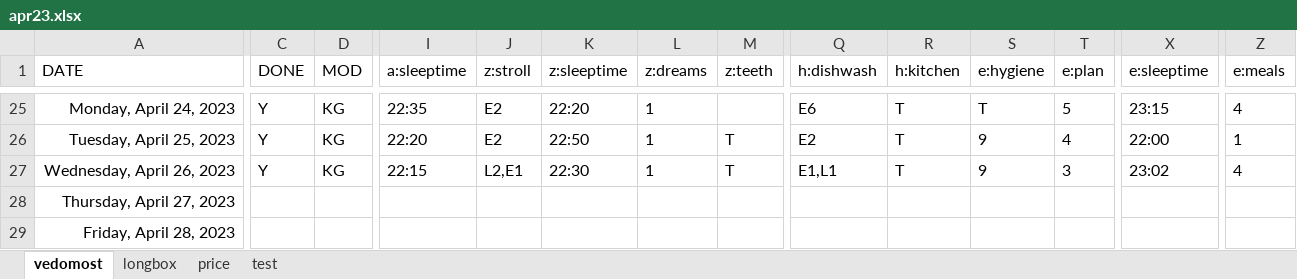
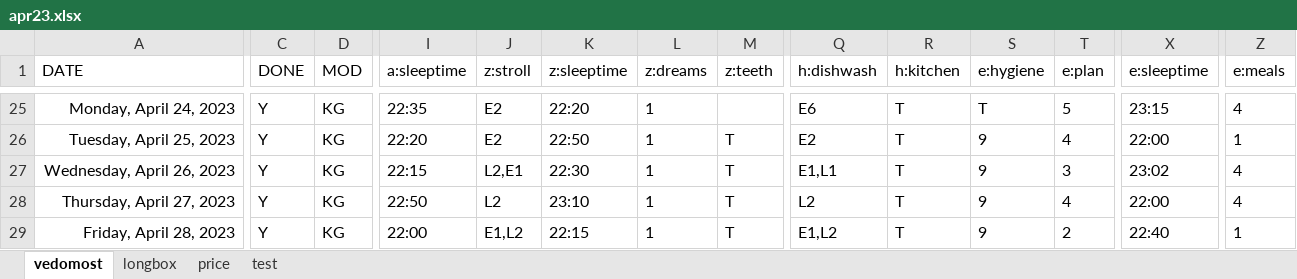
Before and after one commit to EgorVjalkov/study_to_live, an Excel workbook: months/apr23/apr23.xlsx, sheet vedomost, drawn as a sheet; only a part is shown, gaps mark what is left out; values as stored, in another font and other column widths than the file's, no borders; conditional formats not drawn; the diff covers the shown part only; the diff names each change by its address in the sheet, - before the commit and + after, or states it on an @@ line.

Commit message:
april frame done.refactor logic in accessory_frame. there are some little bugs

```diff
--- a/months/apr23/apr23.xlsx (sheet vedomost)
+++ b/months/apr23/apr23.xlsx (sheet vedomost)
-C28:C29 (DONE): (empty)
+C28:C29 (DONE): Y
-D28:D29 (MOD): (empty)
+D28:D29 (MOD): KG
-I28 (a:sleeptime): (empty)
+I28 (a:sleeptime): 22:50
-J28 (z:stroll): (empty)
+J28 (z:stroll): L2
-K28 (z:sleeptime): (empty)
+K28 (z:sleeptime): 23:10
-L28:L29 (z:dreams): (empty)
+L28:L29 (z:dreams): 1
-M28:M29 (z:teeth): (empty)
+M28:M29 (z:teeth): T
-Q28 (h:dishwash): (empty)
+Q28 (h:dishwash): L2
-R28:R29 (h:kitchen): (empty)
+R28:R29 (h:kitchen): T
-S28:S29 (e:hygiene): (empty)
+S28:S29 (e:hygiene): 9
-T28 (e:plan): (empty)
+T28 (e:plan): 4
-X28 (e:sleeptime): (empty)
+X28 (e:sleeptime): 22:00
-Z28 (e:meals): (empty)
+Z28 (e:meals): 4
-I29 (a:sleeptime): (empty)
+I29 (a:sleeptime): 22:00
-J29 (z:stroll): (empty)
+J29 (z:stroll): E1,L2
-K29 (z:sleeptime): (empty)
+K29 (z:sleeptime): 22:15
-Q29 (h:dishwash): (empty)
+Q29 (h:dishwash): E1,L2
-T29 (e:plan): (empty)
+T29 (e:plan): 2
-X29 (e:sleeptime): (empty)
+X29 (e:sleeptime): 22:40
-Z29 (e:meals): (empty)
+Z29 (e:meals): 1
```
Also changed, not shown: 31 edited cells elsewhere in this sheet, sheet price, 3 other files.
